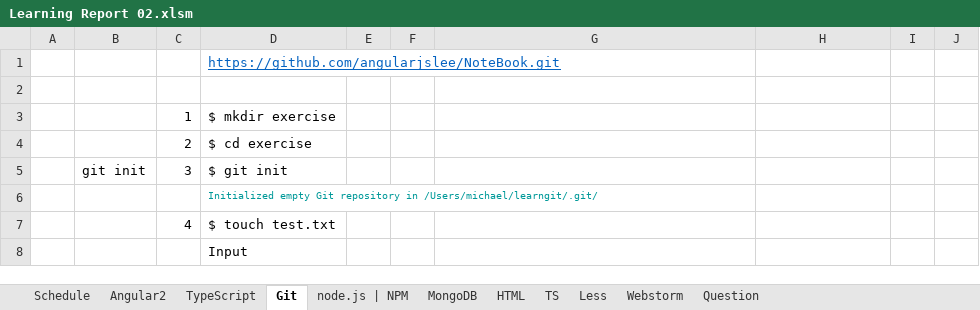
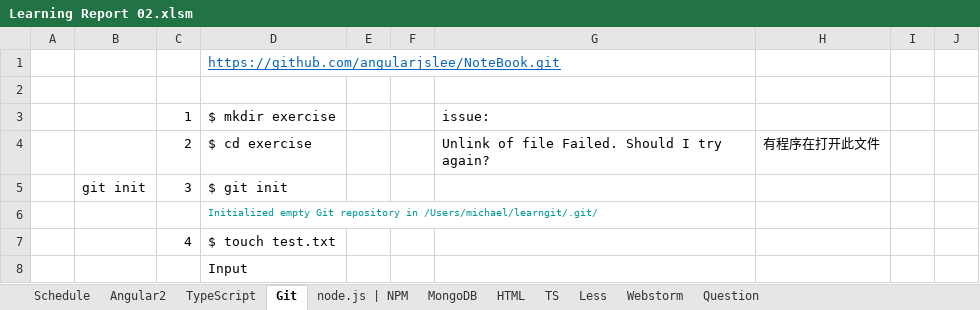
Before and after one commit to angularjslee/NoteBook, an Excel workbook: Learning Report 02.xlsm, sheet Git, drawn as a sheet; only a part is shown; values as stored, in another font and other column widths than the file's, no borders; charts and pictures not drawn; the diff covers the shown part only; the diff names each change by its address in the sheet, - before the commit and + after, or states it on an @@ line.

```diff
--- a/Learning Report 02.xlsm (sheet Git)
+++ b/Learning Report 02.xlsm (sheet Git)
-G3: (empty)
+G3: issue:
-G4: (empty)
+G4: Unlink of file Failed. Should I try again?
-H4: (empty)
+H4: 有程序在打开此文件
```
Also changed, not shown: 40 added rows, 40 removed rows and 4 edited cells elsewhere in this sheet, sheet node.js | NPM, charts or pictures.
